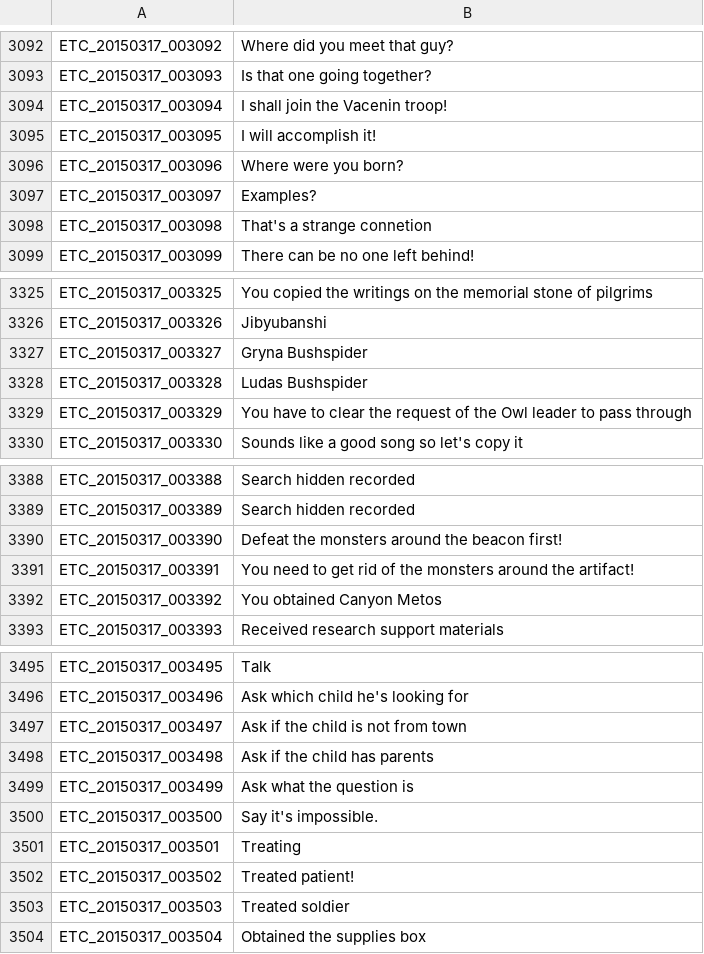
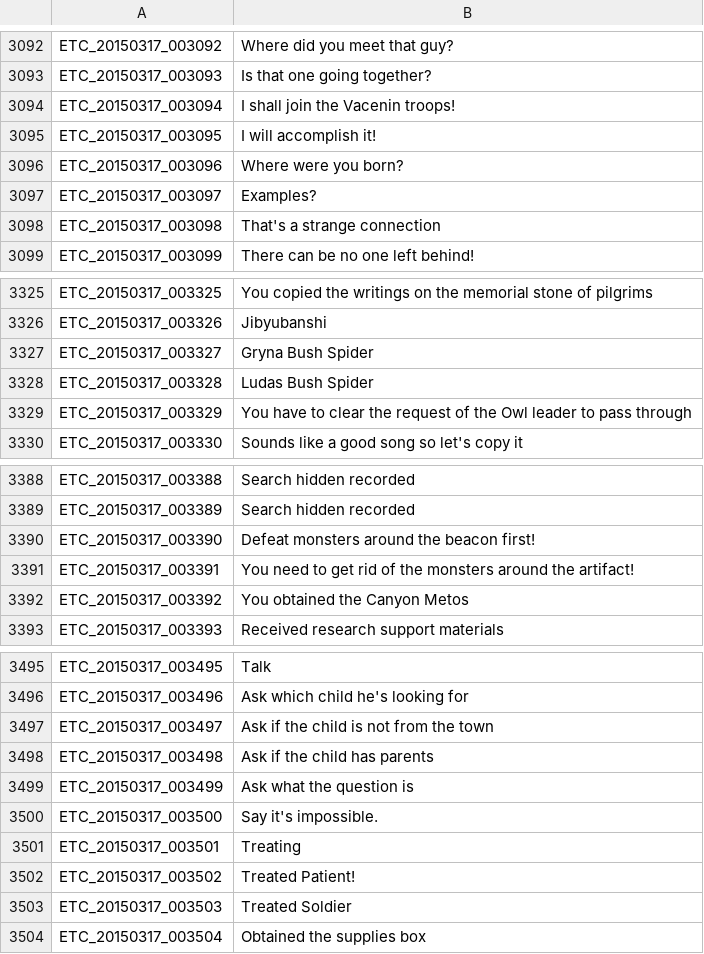
Before and after one commit to marikim/EnglishTranslation, a TSV file: ETC_en.tsv, drawn as a sheet; only a part is shown, gaps mark what is left out; the diff covers the shown part only.

```diff
--- a/ETC_en.tsv
+++ b/ETC_en.tsv
@@ -3093,3 +3093,3 @@ ETC_20150317_003092	Where did you meet that guy?
 ETC_20150317_003093	Is that one going together?
-ETC_20150317_003094	I shall join the Vacenin troop!
+ETC_20150317_003094	I shall join the Vacenin troops!
 ETC_20150317_003095	I will accomplish it!
@@ -3097,3 +3097,3 @@ ETC_20150317_003096	Where were you born?
 ETC_20150317_003097	Examples?
-ETC_20150317_003098	That's a strange connetion
+ETC_20150317_003098	That's a strange connection
 ETC_20150317_003099	There can be no one left behind!
@@ -3326,4 +3326,4 @@ ETC_20150317_003325	You copied the writings on the memorial stone of pilgrims
 ETC_20150317_003326	Jibyubanshi
-ETC_20150317_003327	Gryna Bushspider
-ETC_20150317_003328	Ludas Bushspider
+ETC_20150317_003327	Gryna Bush Spider
+ETC_20150317_003328	Ludas Bush Spider
 ETC_20150317_003329	You have to clear the request of the Owl leader to pass through
@@ -3389,5 +3389,5 @@ ETC_20150317_003388	Search hidden recorded
 ETC_20150317_003389	Search hidden recorded
-ETC_20150317_003390	Defeat the monsters around the beacon first!
+ETC_20150317_003390	Defeat monsters around the beacon first!
 ETC_20150317_003391	You need to get rid of the monsters around the artifact!
-ETC_20150317_003392	You obtained Canyon Metos
+ETC_20150317_003392	You obtained the Canyon Metos
 ETC_20150317_003393	Received research support materials
@@ -3496,3 +3496,3 @@ ETC_20150317_003495	Talk
 ETC_20150317_003496	Ask which child he's looking for
-ETC_20150317_003497	Ask if the child is not from town
+ETC_20150317_003497	Ask if the child is not from the town
 ETC_20150317_003498	Ask if the child has parents
@@ -3501,4 +3501,4 @@ ETC_20150317_003500	Say it's impossible.
 ETC_20150317_003501	Treating
-ETC_20150317_003502	Treated patient!
-ETC_20150317_003503	Treated soldier
+ETC_20150317_003502	Treated Patient!
+ETC_20150317_003503	Treated Soldier
 ETC_20150317_003504	Obtained the supplies box
```
Also changed, not shown: 39 edited cells elsewhere in this file.
